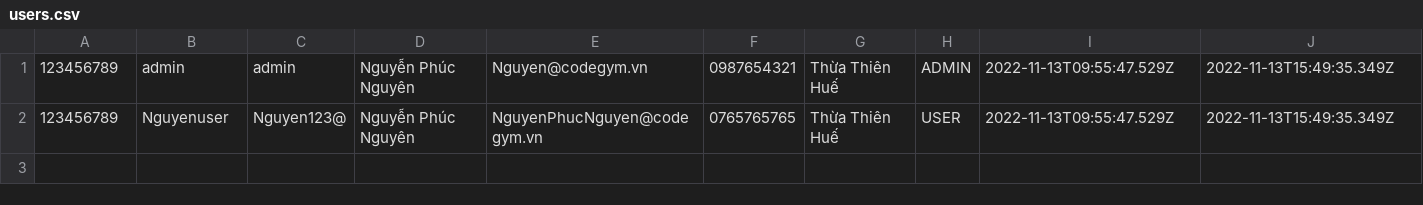
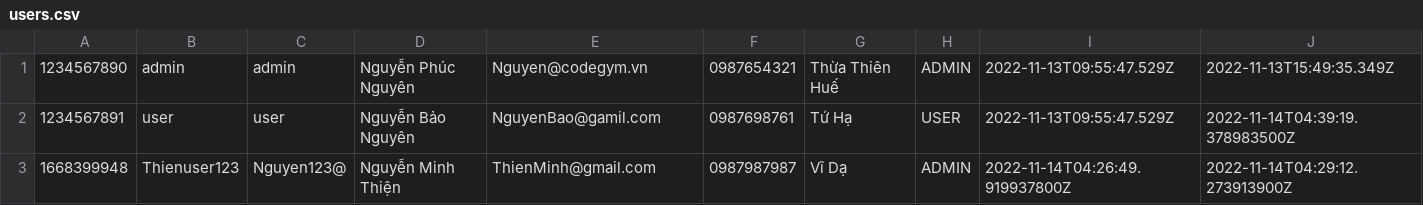
Before and after one commit to Exitw3/Module2, a CSV file: src/Case/data/users.csv, drawn as a sheet.

```diff
--- a/src/Case/data/users.csv
+++ b/src/Case/data/users.csv
@@ -1,2 +1,3 @@
-123456789,admin,admin,Nguyễn Phúc Nguyên,Nguyen@codegym.vn,0987654321,Thừa Thiên Huế,ADMIN,2022-11-13T09:55:47.529Z,2022-11-13T15:49:35.349Z
-123456789,Nguyenuser,Nguyen123@,Nguyễn Phúc Nguyên,NguyenPhucNguyen@codegym.vn,0765765765,Thừa Thiên Huế,USER,2022-11-13T09:55:47.529Z,2022-11-13T15:49:35.349Z
+1234567890,admin,admin,Nguyễn Phúc Nguyên,Nguyen@codegym.vn,0987654321,Thừa Thiên Huế,ADMIN,2022-11-13T09:55:47.529Z,2022-11-13T15:49:35.349Z
+1234567891,user,user,Nguyễn Bảo Nguyên,NguyenBao@gamil.com,0987698761,Tứ Hạ,USER,2022-11-13T09:55:47.529Z,2022-11-14T04:39:19.378983500Z
+1668399948,Thienuser123,Nguyen123@,Nguyễn Minh Thiện,ThienMinh@gmail.com,0987987987,Vĩ Dạ,ADMIN,2022-11-14T04:26:49.919937800Z,2022-11-14T04:29:12.273913900Z
```
Also changed, not shown: src/Case/data/orders.csv, 13 other files.
